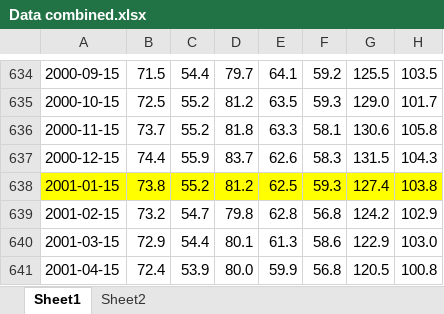
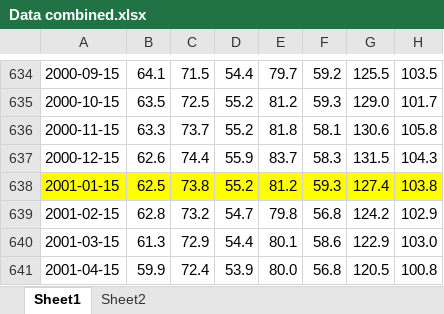
Before and after one commit to vollmerale22/Master-thesis, an Excel workbook: Data/Data combined.xlsx, sheet Sheet1, drawn as a sheet; only a part is shown, gaps mark what is left out; values as stored, in another font and other column widths than the file's, no borders; the diff covers the shown part only; the diff names each change by its address in the sheet, - before the commit and + after, or states it on an @@ line.

```diff
--- a/Data/Data combined.xlsx (sheet Sheet1)
+++ b/Data/Data combined.xlsx (sheet Sheet1)
-B634: 71.5
+B634: 64.1
-C634: 54.4
+C634: 71.5
-D634: 79.7
+D634: 54.4
-E634: 64.1
+E634: 79.7
-B635: 72.5
+B635: 63.5
-C635: 55.2
+C635: 72.5
-D635: 81.2
+D635: 55.2
-E635: 63.5
+E635: 81.2
-B636: 73.7
+B636: 63.3
-C636: 55.2
+C636: 73.7
-D636: 81.8
+D636: 55.2
-E636: 63.3
+E636: 81.8
-B637: 74.4
+B637: 62.6
-C637: 55.9
+C637: 74.4
-D637: 83.7
+D637: 55.9
-E637: 62.6
+E637: 83.7
-B638: 73.8
+B638: 62.5
-C638: 55.2
+C638: 73.8
-D638: 81.2
+D638: 55.2
-E638: 62.5
+E638: 81.2
-B639: 73.2
+B639: 62.8
-C639: 54.7
+C639: 73.2
-D639: 79.8
+D639: 54.7
-E639: 62.8
+E639: 79.8
-B640: 72.9
+B640: 61.3
-C640: 54.4
+C640: 72.9
-D640: 80.1
+D640: 54.4
-E640: 61.3
+E640: 80.1
-B641: 72.4
+B641: 59.9
-C641: 53.9
+C641: 72.4
-D641: 80.0
+D641: 53.9
-E641: 59.9
+E641: 80.0
```
Also changed, not shown: 1153 edited cells elsewhere in this sheet.
